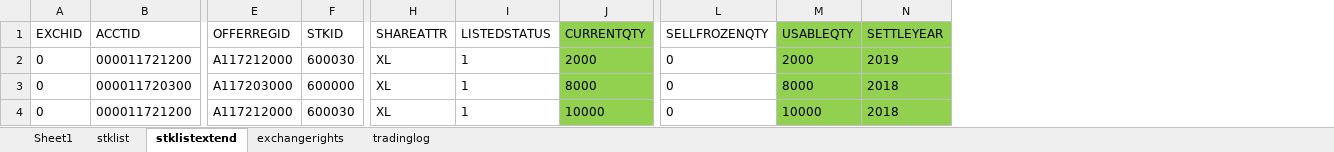
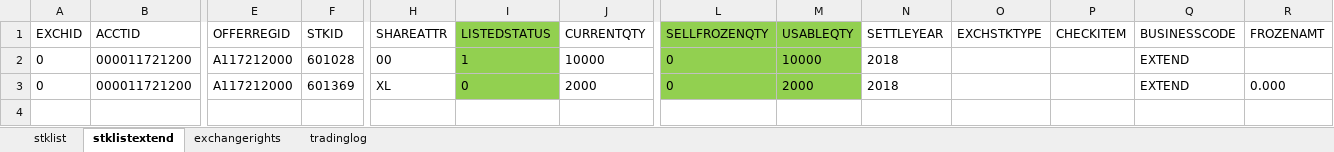
Before and after one commit to jiaozhenpeng/source, an Excel workbook: 用例数据/沪A/各种证券变动/00B/测试结果.xlsx, sheet stklistextend, drawn as a sheet; only a part is shown, gaps mark what is left out; values as stored, in another font and other column widths than the file's, no borders; removed rows and columns are numbered as before the commit, all else as after; rows hold the shown columns only; the diff names each change by its address in the sheet, - before the commit and + after, or states it on an @@ line.

```diff
--- a/用例数据/沪A/各种证券变动/00B/测试结果.xlsx (sheet stklistextend)
+++ b/用例数据/沪A/各种证券变动/00B/测试结果.xlsx (sheet stklistextend)
-sheet tab: Sheet1
+column O (EXCHSTKTYPE), empty
+column P (CHECKITEM), empty
+column Q (BUSINESSCODE), rows 2-3: EXTEND | EXTEND
+column R (FROZENAMT), row 3: 0.000
-I1:I2 fill: none
+I1:I2 fill: #92D050
-J1:J2 fill: #92D050
+J1:J2 fill: none
-L1:L2 fill: none
+L1:L2 fill: #92D050
-N1:N2 fill: #92D050
+N1:N2 fill: none
-F2 (STKID): 600030
+F2 (STKID): 601028
-H2 (SHAREATTR): XL
+H2 (SHAREATTR): 00
-J2 (CURRENTQTY): 2000
+J2 (CURRENTQTY): 10000
-M2 (USABLEQTY): 2000
+M2 (USABLEQTY): 10000
-N2 (SETTLEYEAR): 2019
+N2 (SETTLEYEAR): 2018
-row 3: 0 | 000011720300 | A117203000 | 600000 | XL | 1 | 8000 | 0 | 8000 | 2018
-F3 (STKID): 600030
+F3 (STKID): 601369
-I3 (LISTEDSTATUS): 1
+I3 (LISTEDSTATUS): 0
-I3 fill: none
+I3 fill: #92D050
-J3 (CURRENTQTY): 10000
+J3 (CURRENTQTY): 2000
-J3 fill: #92D050
+J3 fill: none
-L3 fill: none
+L3 fill: #92D050
-M3 (USABLEQTY): 10000
+M3 (USABLEQTY): 2000
-N3 fill: #92D050
+N3 fill: none
```
Also changed, not shown: sheet tradinglog, sheet exchangerights, sheet stklist, charts or pictures, 用例数据/沪A/各种证券变动/00F/场景.xlsx, 用例数据/沪A/各种证券变动/00T/场景.xlsx, 26 other files.
